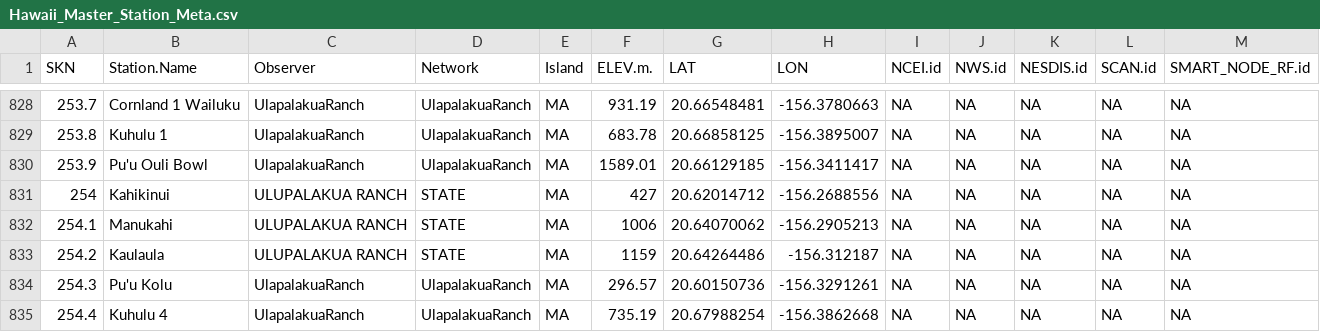
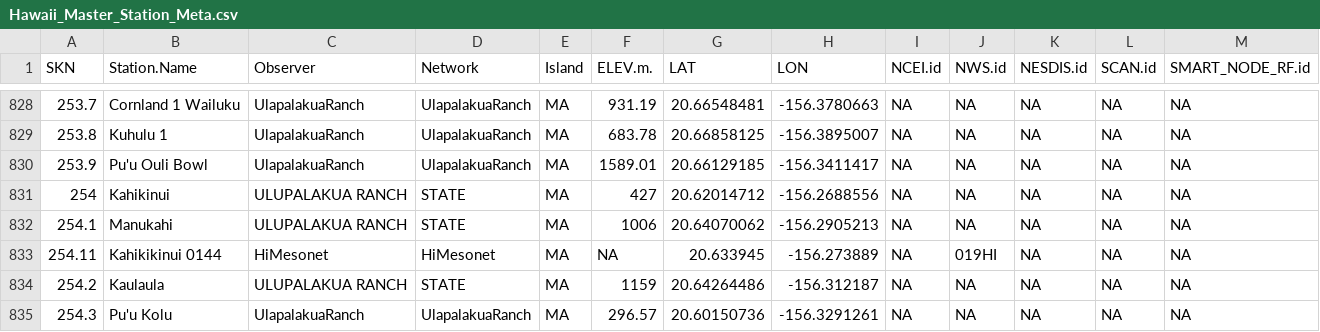
Before and after one commit to ikewai/hawaii_wx_station_mgmt_container, a CSV file: Hawaii_Master_Station_Meta.csv, drawn as a sheet; only a part is shown, gaps mark what is left out; the shorter side is filled out with more unchanged rows.

Commit message:
Added mesonet 022HI Kanakaleonui  to master meta
SKN: 254.11
Name: "Kahikikinui 0144"
NWS.id: "019HI"

```diff
--- a/Hawaii_Master_Station_Meta.csv
+++ b/Hawaii_Master_Station_Meta.csv
@@ -832,2 +832,3 @@
 254.1,"Manukahi","ULUPALAKUA RANCH","STATE","MA",1006,20.64070062,-156.2905213,NA,NA,NA,NA,NA
+254.11,"Kahikikinui 0144","HiMesonet","HiMesonet","MA",NA,20.633945,-156.273889,NA,"019HI",NA,NA,NA
 254.2,"Kaulaula","ULUPALAKUA RANCH","STATE","MA",1159,20.64264486,-156.312187,NA,NA,NA,NA,NA
```
